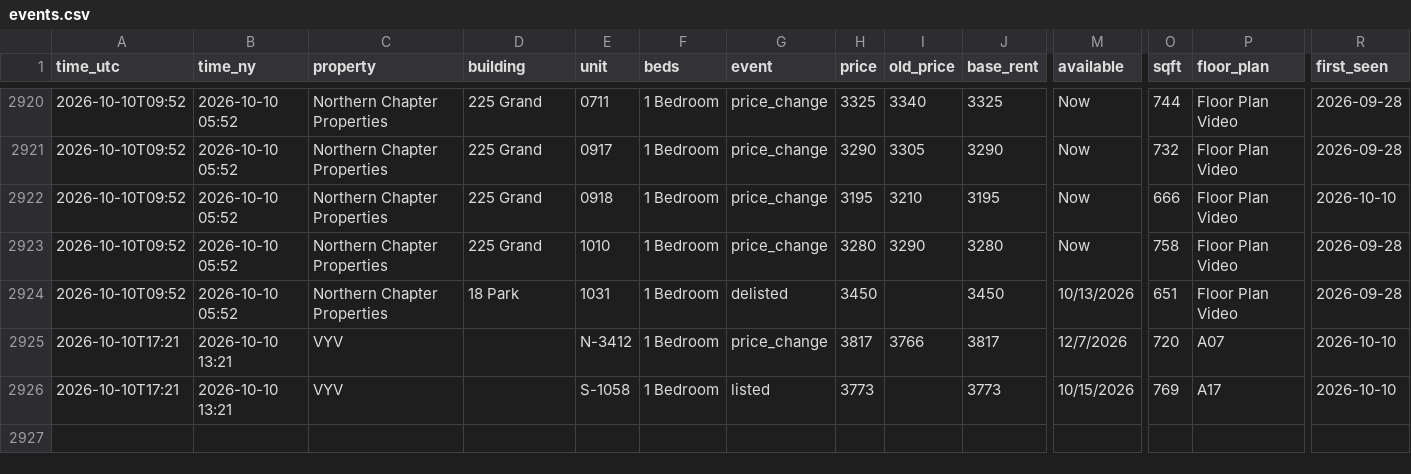
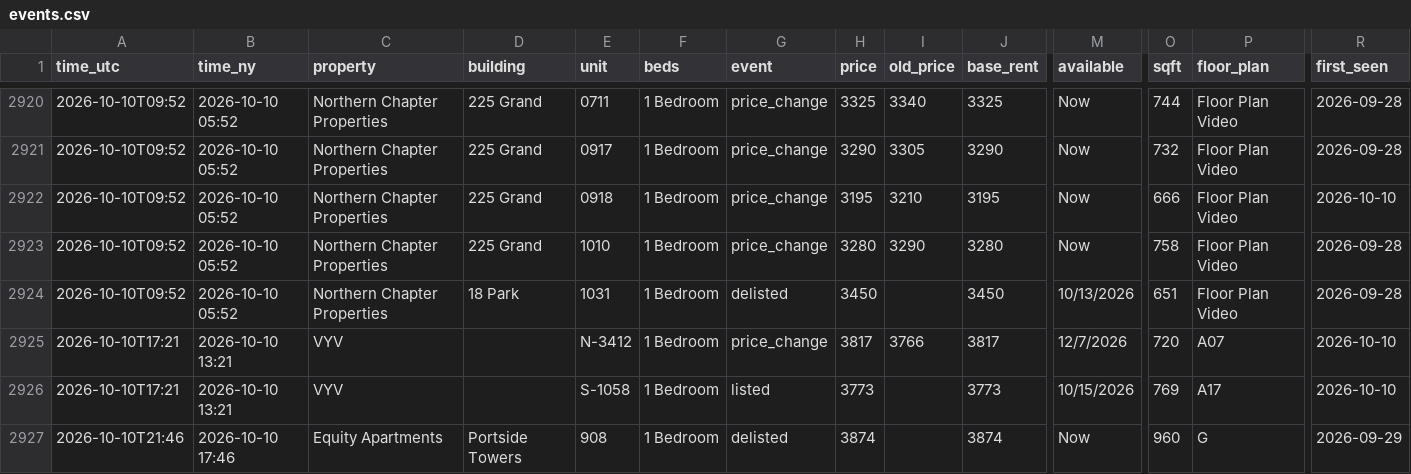
Before and after one commit to sanveg-rane-13/rental-tracker, a CSV file: data/history/events.csv, drawn as a sheet; only a part is shown, gaps mark what is left out; rows hold the shown columns only; the diff names each change by its address in the sheet, - before the commit and + after, or states it on an @@ line.

```diff
--- a/data/history/events.csv
+++ b/data/history/events.csv
+row 2927: 2026-10-10T21:46 | 2026-10-10 17:46 | Equity Apartments | Portside Towers | 908 | 1 Bedroom | delisted | 3874 |  | 3874 | Now | 960 | G | 2026-09-29
```
Also changed, not shown: 10 other files.
